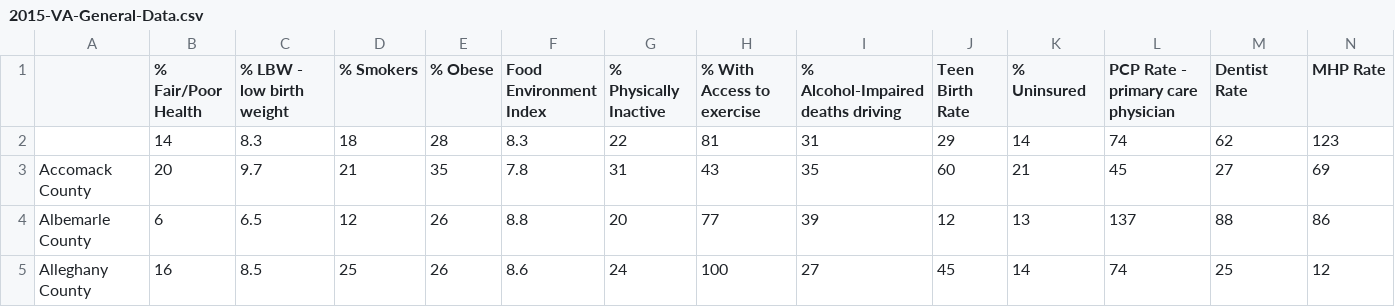
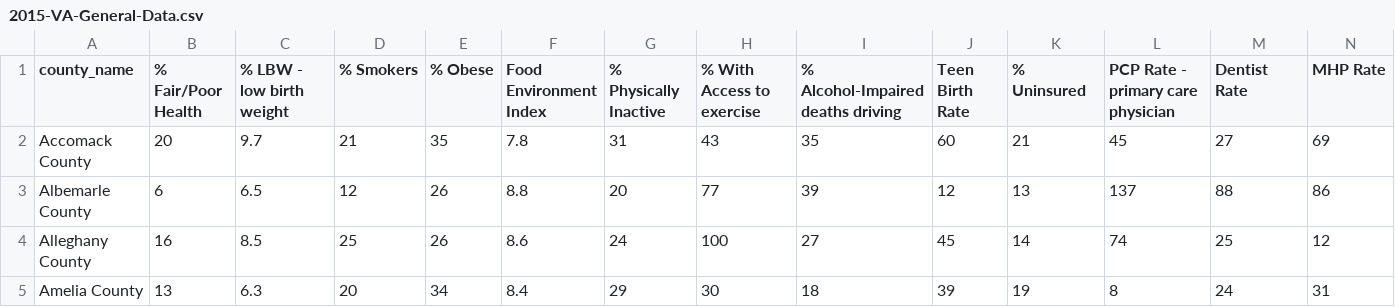
Before and after one commit to michchinn/CS-4774, a CSV file: datasets/2015-VA-General-Data.csv, drawn as a sheet; only a part is shown; the shorter side is filled out with more unchanged rows; rows hold the shown columns only; the diff names each change by its address in the sheet, - before the commit and + after, or states it on an @@ line.

Commit message:
Update 2015-VA-General-Data.csv

```diff
--- a/datasets/2015-VA-General-Data.csv
+++ b/datasets/2015-VA-General-Data.csv
-A1: (empty)
+A1: county_name
-row 2:  | 14 | 8.3 | 18 | 28 | 8.3 | 22 | 81 | 31 | 29 | 14 | 74 | 62 | 123
```
